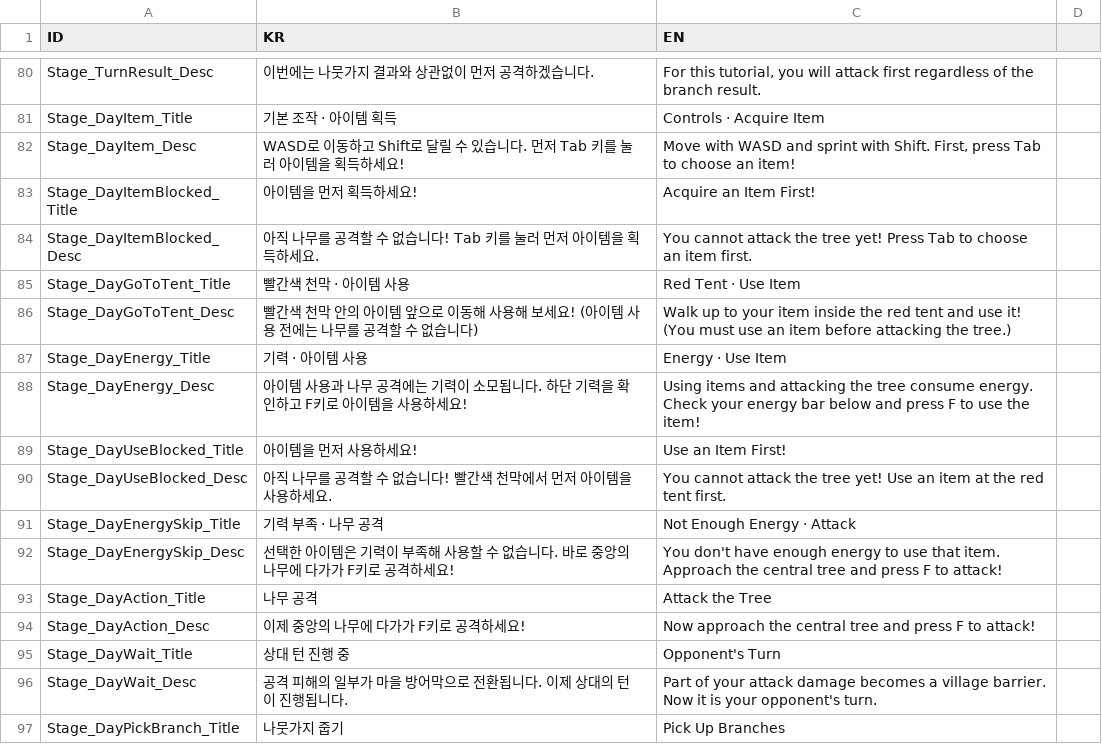
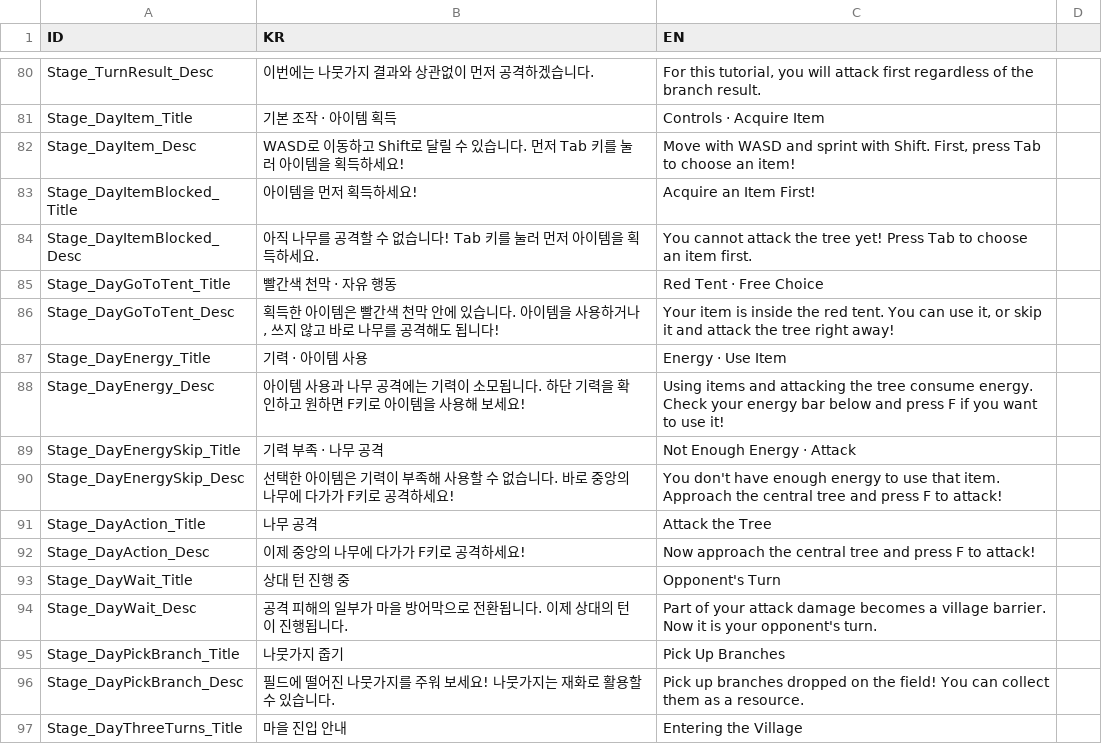
Before and after one commit to BJY029/CleavingDestiny3D, a CSV file: Assets/Localization/Tutorial_CSV.csv, drawn as a sheet; only a part is shown, gaps mark what is left out; the shorter side is filled out with more unchanged rows.

Commit message:
Allow skipping item use in tutorial before attacking tree
- 튜토리얼에서 아이템 획득 직후 나무 타격을 허용해 매 턴 아이템 사용 강요 오해 방지(TutorialGuideController)

- 천막 안 아이템 접근 시 기력·아이템 설명 안내 유지 및 자유 선택 문구 반영(Tutorial_CSV)

```diff
--- a/Assets/Localization/Tutorial_CSV.csv
+++ b/Assets/Localization/Tutorial_CSV.csv
@@ -84,8 +84,6 @@ Stage_DayItemBlocked_Title,아이템을 먼저 획득하세요!,Acquire an Item
 Stage_DayItemBlocked_Desc,"아직 나무를 공격할 수 없습니다! Tab 키를 눌러 먼저 아이템을 획득하세요.","You cannot attack the tree yet! Press Tab to choose an item first."
-Stage_DayGoToTent_Title,빨간색 천막 · 아이템 사용,Red Tent · Use Item
-Stage_DayGoToTent_Desc,"빨간색 천막 안의 아이템 앞으로 이동해 사용해 보세요! (아이템 사용 전에는 나무를 공격할 수 없습니다)","Walk up to your item inside the red tent and use it! (You must use an item before attacking the tree.)"
+Stage_DayGoToTent_Title,빨간색 천막 · 자유 행동,Red Tent · Free Choice
+Stage_DayGoToTent_Desc,"획득한 아이템은 빨간색 천막 안에 있습니다. 아이템을 사용하거나, 쓰지 않고 바로 나무를 공격해도 됩니다!","Your item is inside the red tent. You can use it, or skip it and attack the tree right away!"
 Stage_DayEnergy_Title,기력 · 아이템 사용,Energy · Use Item
-Stage_DayEnergy_Desc,"아이템 사용과 나무 공격에는 기력이 소모됩니다. 하단 기력을 확인하고 F키로 아이템을 사용하세요!","Using items and attacking the tree consume energy. Check your energy bar below and press F to use the item!"
-Stage_DayUseBlocked_Title,아이템을 먼저 사용하세요!,Use an Item First!
-Stage_DayUseBlocked_Desc,"아직 나무를 공격할 수 없습니다! 빨간색 천막에서 먼저 아이템을 사용하세요.","You cannot attack the tree yet! Use an item at the red tent first."
+Stage_DayEnergy_Desc,"아이템 사용과 나무 공격에는 기력이 소모됩니다. 하단 기력을 확인하고 원하면 F키로 아이템을 사용해 보세요!","Using items and attacking the tree consume energy. Check your energy bar below and press F if you want to use it!"
 Stage_DayEnergySkip_Title,기력 부족 · 나무 공격,Not Enough Energy · Attack
```
Also changed, not shown: 1 other file.
